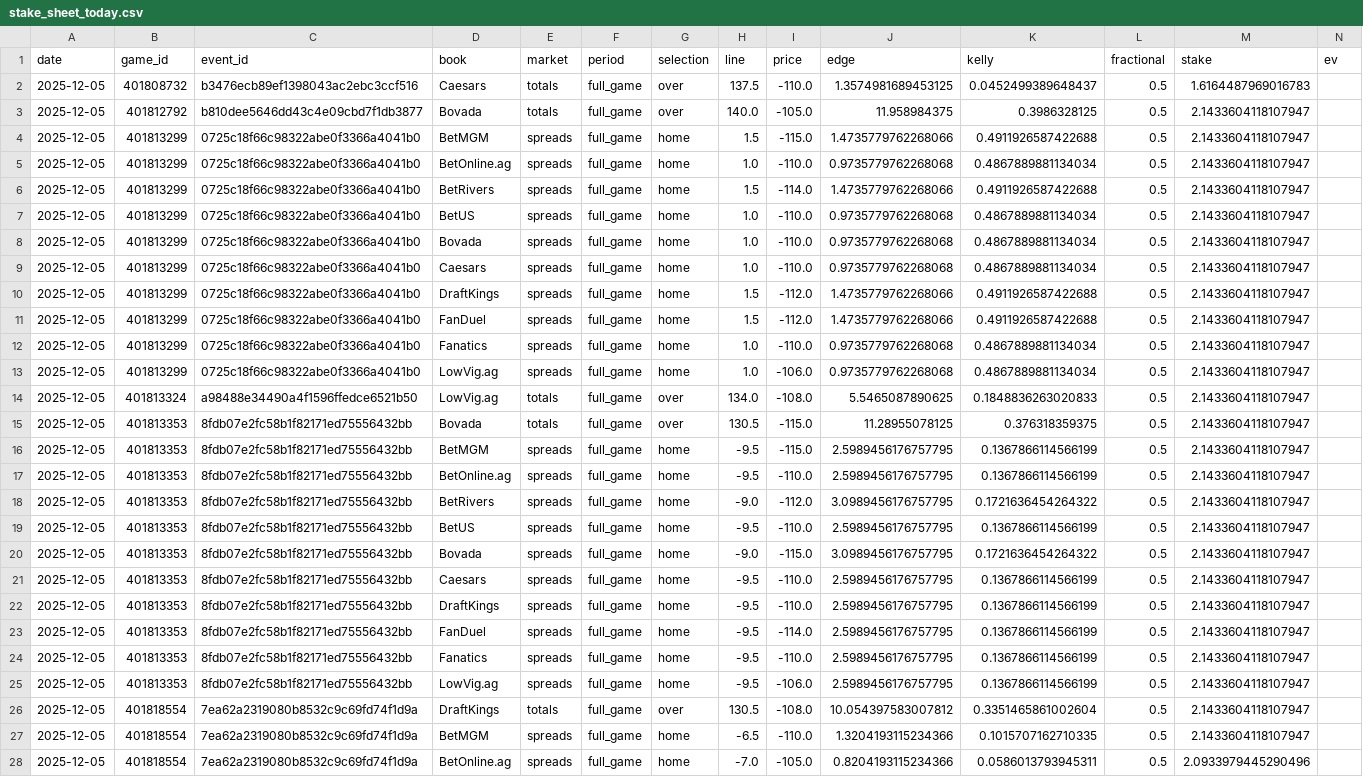
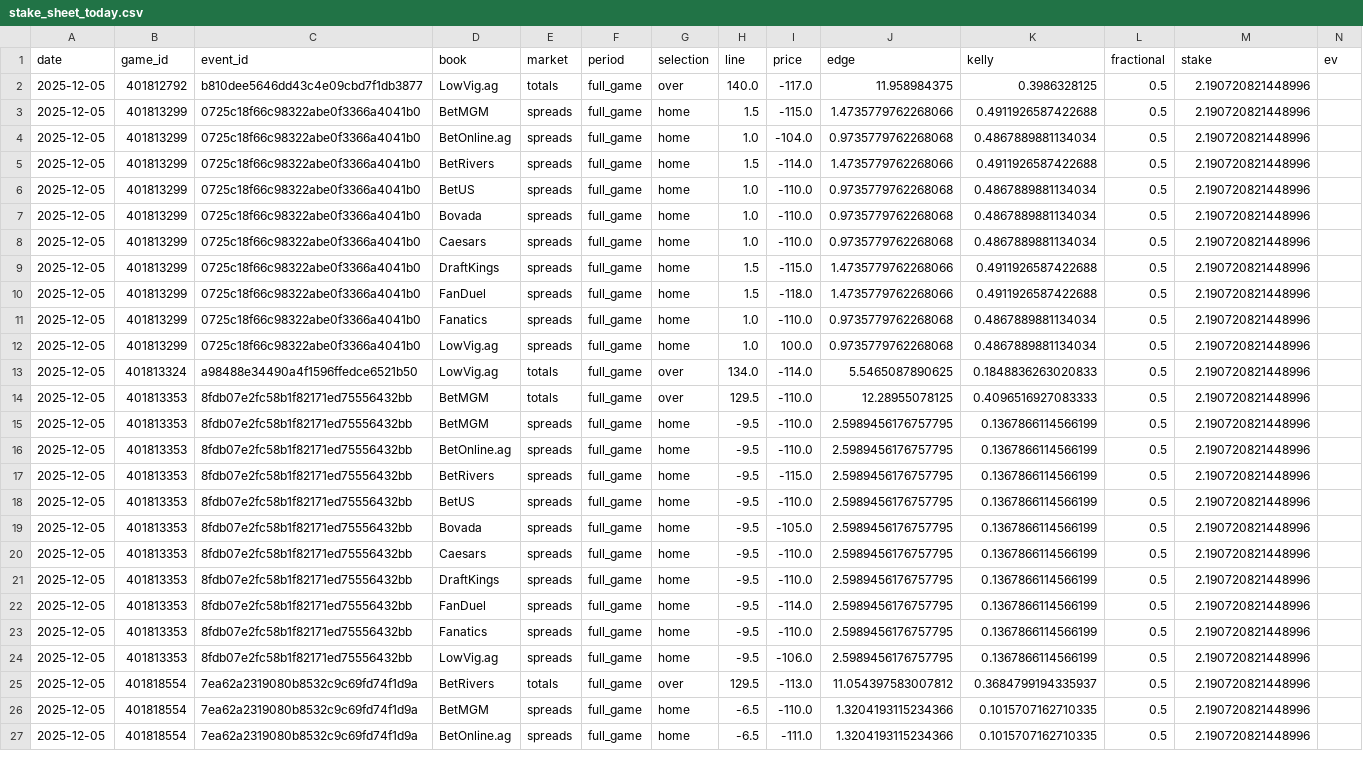
Before and after one commit to mostgood1/NCAAB, a CSV file: outputs/stake_sheet_today.csv, drawn as a sheet; only a part is shown; removed rows and columns are numbered as before the commit, all else as after; rows hold the shown columns only; the diff covers the shown part only; the diff names each change by its address in the sheet, - before the commit and + after, or states it on an @@ line.

```diff
--- a/outputs/stake_sheet_today.csv
+++ b/outputs/stake_sheet_today.csv
-row 2: 2025-12-05 | 401808732 | b3476ecb89ef1398043ac2ebc3ccf516 | Caesars | totals | full_game | over | 137.5 | -110.0 | 1.3574981689453125 | 0.0452499389648437 | 0.5 | 1.6164487969016783
-D2 (book): Bovada
+D2 (book): LowVig.ag
-I2 (price): -105.0
+I2 (price): -117.0
-M2:M26 (stake): 2.1433604118107947
+M2:M26 (stake): 2.190720821448996
-I4 (price): -110.0
+I4 (price): -104.0
-I9 (price): -112.0
+I9 (price): -115.0
-I10 (price): -112.0
+I10 (price): -118.0
-I12 (price): -106.0
+I12 (price): 100.0
-I13 (price): -108.0
+I13 (price): -114.0
-D14 (book): Bovada
+D14 (book): BetMGM
-H14 (line): 130.5
+H14 (line): 129.5
-I14:I15 (price): -115.0
+I14:I15 (price): -110.0
-J14 (edge): 11.28955078125
+J14 (edge): 12.28955078125
-K14 (kelly): 0.376318359375
+K14 (kelly): 0.4096516927083333
-H17 (line): -9.0
+H17 (line): -9.5
-I17 (price): -112.0
+I17 (price): -115.0
-J17 (edge): 3.0989456176757795
+J17 (edge): 2.5989456176757795
-K17 (kelly): 0.1721636454264322
+K17 (kelly): 0.1367866114566199
-H19 (line): -9.0
+H19 (line): -9.5
-I19 (price): -115.0
+I19 (price): -105.0
-J19 (edge): 3.0989456176757795
+J19 (edge): 2.5989456176757795
-K19 (kelly): 0.1721636454264322
+K19 (kelly): 0.1367866114566199
-D25 (book): DraftKings
+D25 (book): BetRivers
-H25 (line): 130.5
+H25 (line): 129.5
-I25 (price): -108.0
+I25 (price): -113.0
-J25 (edge): 10.054397583007812
+J25 (edge): 11.054397583007812
-K25 (kelly): 0.3351465861002604
+K25 (kelly): 0.3684799194335937
-H27 (line): -7.0
+H27 (line): -6.5
-I27 (price): -105.0
+I27 (price): -111.0
-J27 (edge): 0.8204193115234366
+J27 (edge): 1.3204193115234366
-K27 (kelly): 0.0586013793945311
+K27 (kelly): 0.1015707162710335
-M27 (stake): 2.0933979445290496
+M27 (stake): 2.190720821448996
```
Also changed, not shown: 55 edited cells elsewhere in this file, outputs/daily_results/results_2025-12-04.csv, outputs/games_with_odds_2025-12-05.csv, 4 other files.
